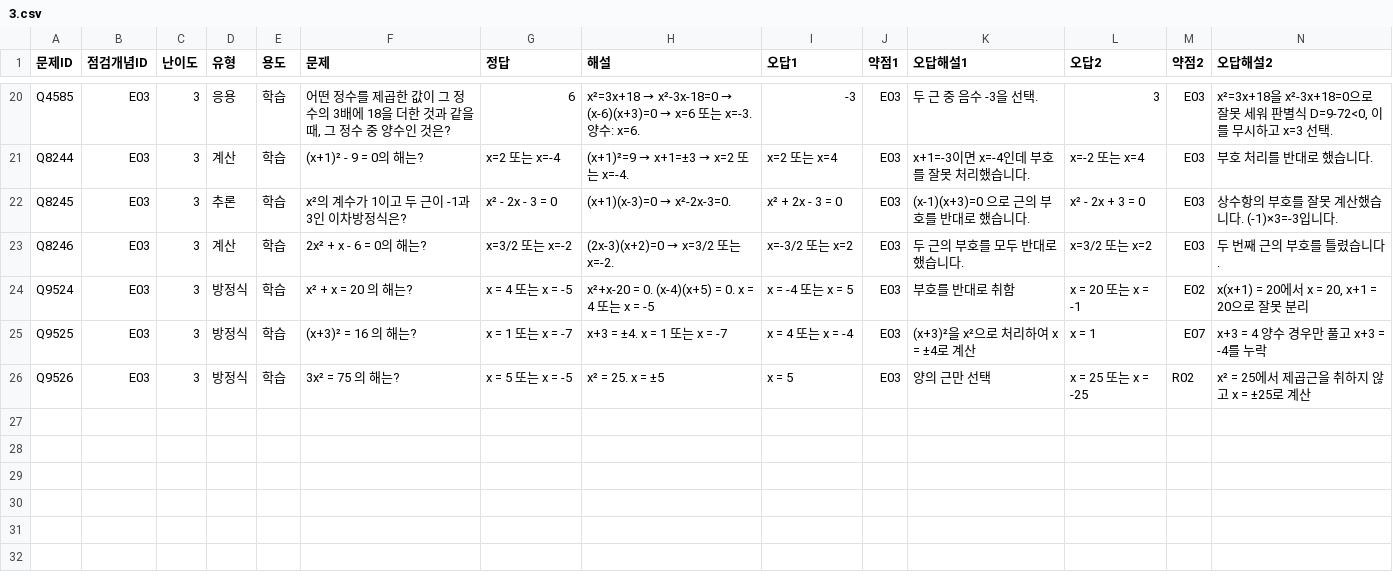
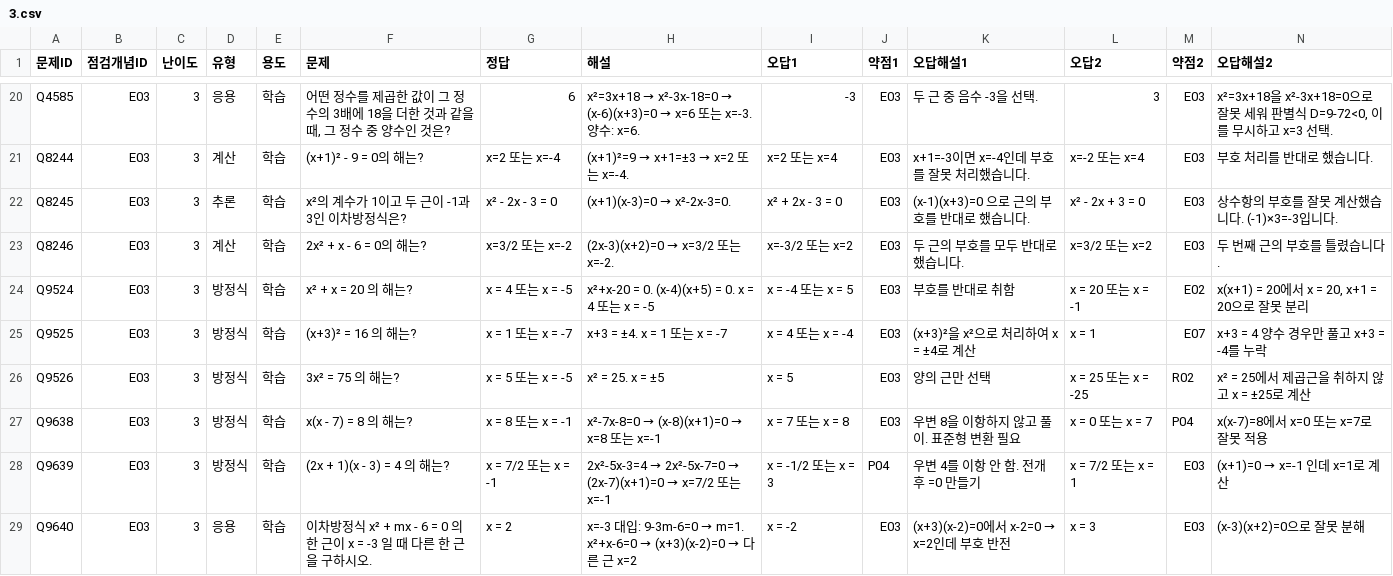
Before and after one commit to wataryu00-boop/math-diagnostic, a CSV file: problems/E03/3.csv, drawn as a sheet; only a part is shown, gaps mark what is left out; rows hold the shown columns only; the diff names each change by its address in the sheet, - before the commit and + after, or states it on an @@ line.

```diff
--- a/problems/E03/3.csv
+++ b/problems/E03/3.csv
+row 27: Q9638 | E03 | 3 | 방정식 | 학습 | x(x - 7) = 8 의 해는? | x = 8 또는 x = -1 | x²-7x-8=0 → (x-8)(x+1)=0 → x=8 또는 x=-1 | x = 7 또는 x = 8 | E03 | 우변 8을 이항하지 않고 풀이. 표준형 변환 필요 | x = 0 또는 x = 7 | P04 | x(x-7)=8에서 x=0 또는 x=7로 잘못 적용
+row 28: Q9639 | E03 | 3 | 방정식 | 학습 | (2x + 1)(x - 3) = 4 의 해는? | x = 7/2 또는 x = -1 | 2x²-5x-3=4 → 2x²-5x-7=0 → (2x-7)(x+1)=0 → x=7/2 또는 x=-1 | x = -1/2 또는 x = 3 | P04 | 우변 4를 이항 안 함. 전개 후 =0 만들기 | x = 7/2 또는 x = 1 | E03 | (x+1)=0 → x=-1 인데 x=1로 계산
+row 29: Q9640 | E03 | 3 | 응용 | 학습 | 이차방정식 x² + mx - 6 = 0 의 한 근이 x = -3 일 때 다른 한 근을 구하시오. | x = 2 | x=-3 대입: 9-3m-6=0 → m=1. x²+x-6=0 → (x+3)(x-2)=0 → 다른 근 x=2 | x = -2 | E03 | (x+3)(x-2)=0에서 x-2=0 → x=2인데 부호 반전 | x = 3 | E03 | (x-3)(x+2)=0으로 잘못 분해
```
Also changed, not shown: problems/E03/2.csv, problems/E04/1.csv, 2 other files.
